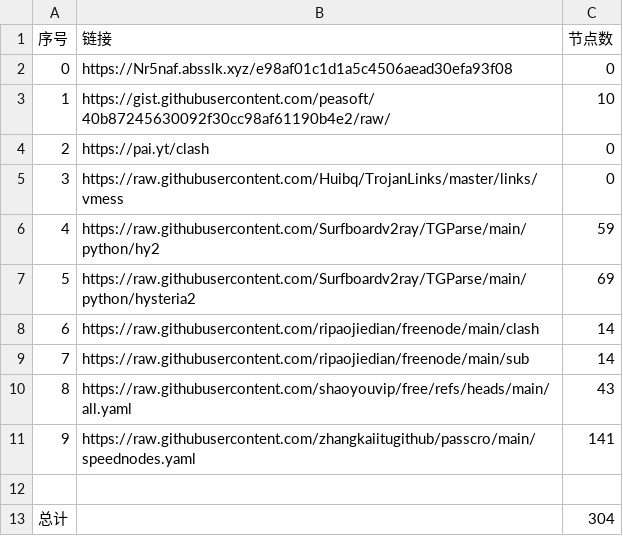
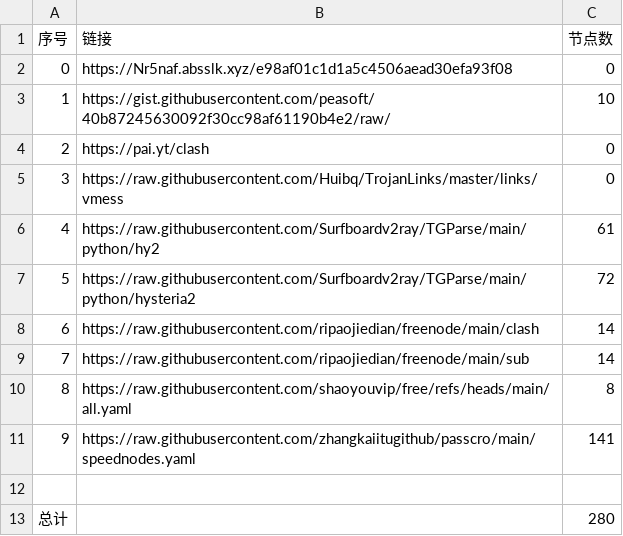
Before and after one commit to gowing520/NoMoreWalls, a CSV file: list_result.csv, drawn as a sheet.

```diff
--- a/list_result.csv
+++ b/list_result.csv
@@ -5,9 +5,9 @@
 3,https://raw.githubusercontent.com/Huibq/TrojanLinks/master/links/vmess,0
-4,https://raw.githubusercontent.com/Surfboardv2ray/TGParse/main/python/hy2,59
-5,https://raw.githubusercontent.com/Surfboardv2ray/TGParse/main/python/hysteria2,69
+4,https://raw.githubusercontent.com/Surfboardv2ray/TGParse/main/python/hy2,61
+5,https://raw.githubusercontent.com/Surfboardv2ray/TGParse/main/python/hysteria2,72
 6,https://raw.githubusercontent.com/ripaojiedian/freenode/main/clash,14
 7,https://raw.githubusercontent.com/ripaojiedian/freenode/main/sub,14
-8,https://raw.githubusercontent.com/shaoyouvip/free/refs/heads/main/all.yaml,43
+8,https://raw.githubusercontent.com/shaoyouvip/free/refs/heads/main/all.yaml,8
 9,https://raw.githubusercontent.com/zhangkaiitugithub/passcro/main/speednodes.yaml,141
 
-总计,,304
+总计,,280
```
Also changed, not shown: 25 other files.
